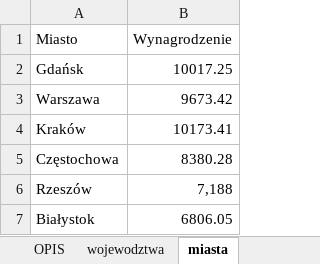
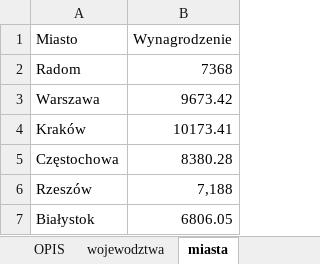
Before and after one commit to PWIS11/Cenowe_Rozkminy, an Excel workbook: wynagrodzenia_pl_2024.xlsx, sheet miasta, drawn as a sheet; values as stored, in another font and other column widths than the file's, no borders; removed rows and columns are numbered as before the commit, all else as after; the diff names each change by its address in the sheet, - before the commit and + after, or states it on an @@ line.

Commit message:
- poprawa analizowanego miasta z Gdańska na Radom

```diff
--- a/wynagrodzenia_pl_2024.xlsx (sheet miasta)
+++ b/wynagrodzenia_pl_2024.xlsx (sheet miasta)
-row 2: Gdańsk | 10017.25
+row 2: Radom | 7368
```
Also changed, not shown: 1 other file.
